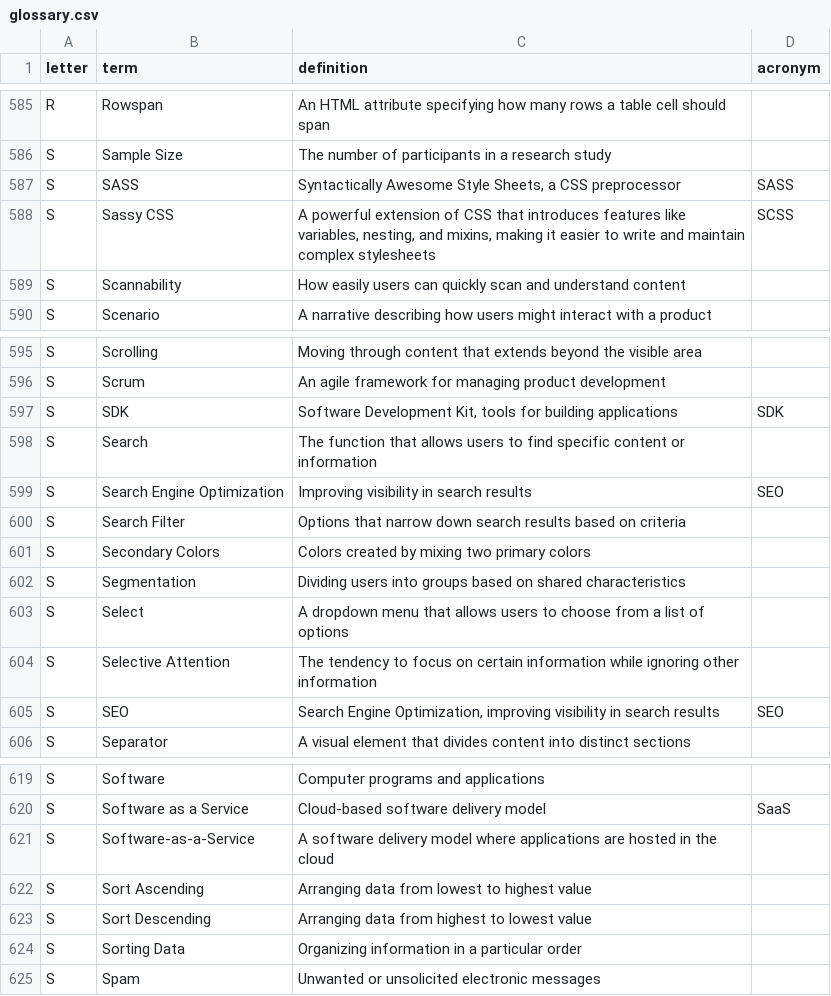
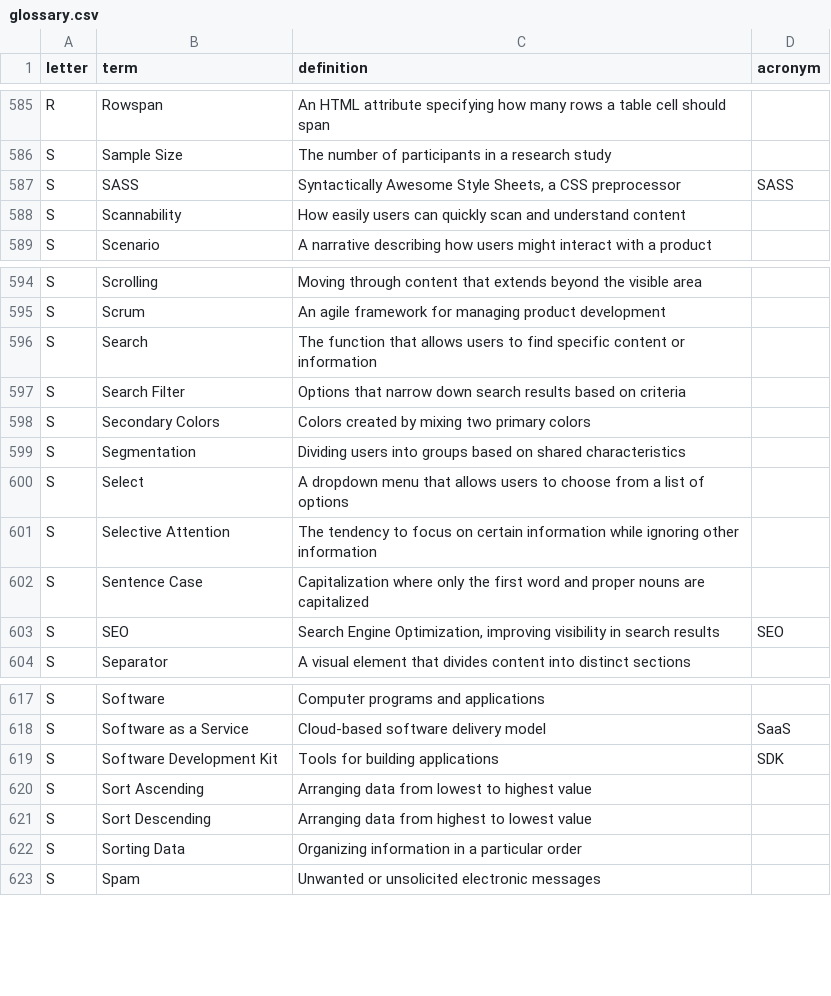
Before and after one commit to calee1/uxglossary, a CSV file: data/glossary.csv, drawn as a sheet; only a part is shown, gaps mark what is left out.

Commit message:
Update glossary: 759 terms

```diff
--- a/data/glossary.csv
+++ b/data/glossary.csv
@@ -587,3 +587,2 @@ S,Sample Size,The number of participants in a research study,
 S,SASS,"Syntactically Awesome Style Sheets, a CSS preprocessor",SASS
-S,Sassy CSS,"A powerful extension of CSS that introduces features like variables, nesting, and mixins, making it easier to write and maintain complex stylesheets",SCSS
 S,Scannability,How easily users can quickly scan and understand content,
@@ -596,5 +595,3 @@ S,Scrolling,Moving through content that extends beyond the visible area,
 S,Scrum,An agile framework for managing product development,
-S,SDK,"Software Development Kit, tools for building applications",SDK
 S,Search,The function that allows users to find specific content or information,
-S,Search Engine Optimization,Improving visibility in search results,SEO
 S,Search Filter,Options that narrow down search results based on criteria,
@@ -604,2 +601,3 @@ S,Select,A dropdown menu that allows users to choose from a list of options,
 S,Selective Attention,The tendency to focus on certain information while ignoring other information,
+S,Sentence Case,Capitalization where only the first word and proper nouns are capitalized,
 S,SEO,"Search Engine Optimization, improving visibility in search results",SEO
@@ -620,3 +618,3 @@ S,Software,Computer programs and applications,
 S,Software as a Service,Cloud-based software delivery model,SaaS
-S,Software-as-a-Service,A software delivery model where applications are hosted in the cloud,
+S,Software Development Kit,Tools for building applications,SDK
 S,Sort Ascending,Arranging data from lowest to highest value,
```
